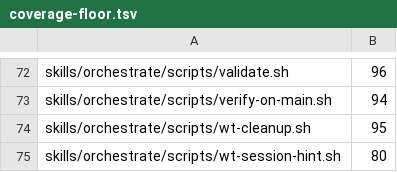
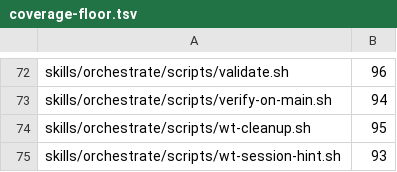
Before and after one commit to kaeawc/waaagh, a TSV file: dev/coverage-floor.tsv, drawn as a sheet; only a part is shown, gaps mark what is left out.

```diff
--- a/dev/coverage-floor.tsv
+++ b/dev/coverage-floor.tsv
@@ -74,2 +74,2 @@ skills/orchestrate/scripts/verify-on-main.sh	94
 skills/orchestrate/scripts/wt-cleanup.sh	95
-skills/orchestrate/scripts/wt-session-hint.sh	80
+skills/orchestrate/scripts/wt-session-hint.sh	93
```
Also changed, not shown: dev/coverage-weights.tsv, 2 other files.
